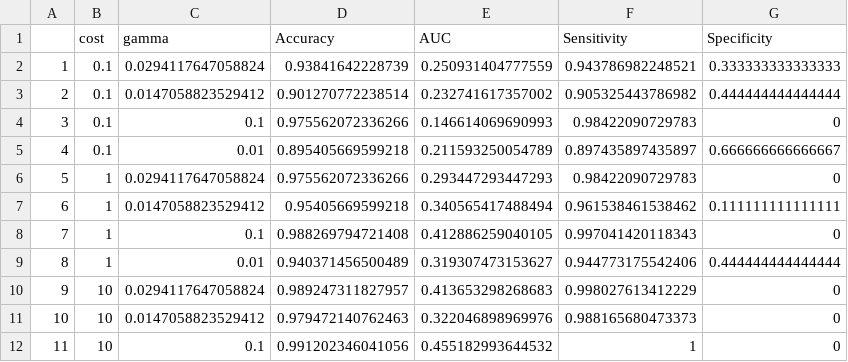
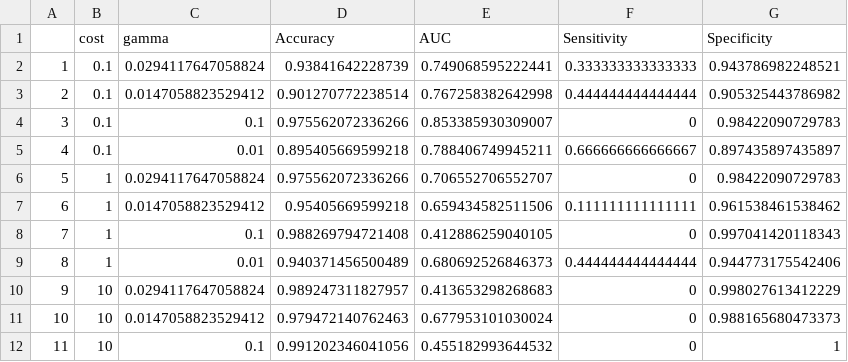
Before and after one commit to railtonjamesl-collab/DataScienceFanClub, a CSV file: James/results_lag3.csv, drawn as a sheet; only a part is shown; the diff covers the shown part only.

```diff
--- a/James/results_lag3.csv
+++ b/James/results_lag3.csv
@@ -1,12 +1,12 @@
 "","cost","gamma","Accuracy","AUC","Sensitivity","Specificity"
-"1",0.1,0.0294117647058824,0.93841642228739,0.250931404777559,0.943786982248521,0.333333333333333
-"2",0.1,0.0147058823529412,0.901270772238514,0.232741617357002,0.905325443786982,0.444444444444444
-"3",0.1,0.1,0.975562072336266,0.146614069690993,0.98422090729783,0
-"4",0.1,0.01,0.895405669599218,0.211593250054789,0.897435897435897,0.666666666666667
-"5",1,0.0294117647058824,0.975562072336266,0.293447293447293,0.98422090729783,0
-"6",1,0.0147058823529412,0.95405669599218,0.340565417488494,0.961538461538462,0.111111111111111
-"7",1,0.1,0.988269794721408,0.412886259040105,0.997041420118343,0
-"8",1,0.01,0.940371456500489,0.319307473153627,0.944773175542406,0.444444444444444
-"9",10,0.0294117647058824,0.989247311827957,0.413653298268683,0.998027613412229,0
-"10",10,0.0147058823529412,0.979472140762463,0.322046898969976,0.988165680473373,0
-"11",10,0.1,0.991202346041056,0.455182993644532,1,0
+"1",0.1,0.0294117647058824,0.93841642228739,0.749068595222441,0.333333333333333,0.943786982248521
+"2",0.1,0.0147058823529412,0.901270772238514,0.767258382642998,0.444444444444444,0.905325443786982
+"3",0.1,0.1,0.975562072336266,0.853385930309007,0,0.98422090729783
+"4",0.1,0.01,0.895405669599218,0.788406749945211,0.666666666666667,0.897435897435897
+"5",1,0.0294117647058824,0.975562072336266,0.706552706552707,0,0.98422090729783
+"6",1,0.0147058823529412,0.95405669599218,0.659434582511506,0.111111111111111,0.961538461538462
+"7",1,0.1,0.988269794721408,0.412886259040105,0,0.997041420118343
+"8",1,0.01,0.940371456500489,0.680692526846373,0.444444444444444,0.944773175542406
+"9",10,0.0294117647058824,0.989247311827957,0.413653298268683,0,0.998027613412229
+"10",10,0.0147058823529412,0.979472140762463,0.677953101030024,0,0.988165680473373
+"11",10,0.1,0.991202346041056,0.455182993644532,0,1
```
Also changed, not shown: 11 edited cells elsewhere in this file, James/results_lag1.csv, James/results_lag2.csv, 4 other files.
